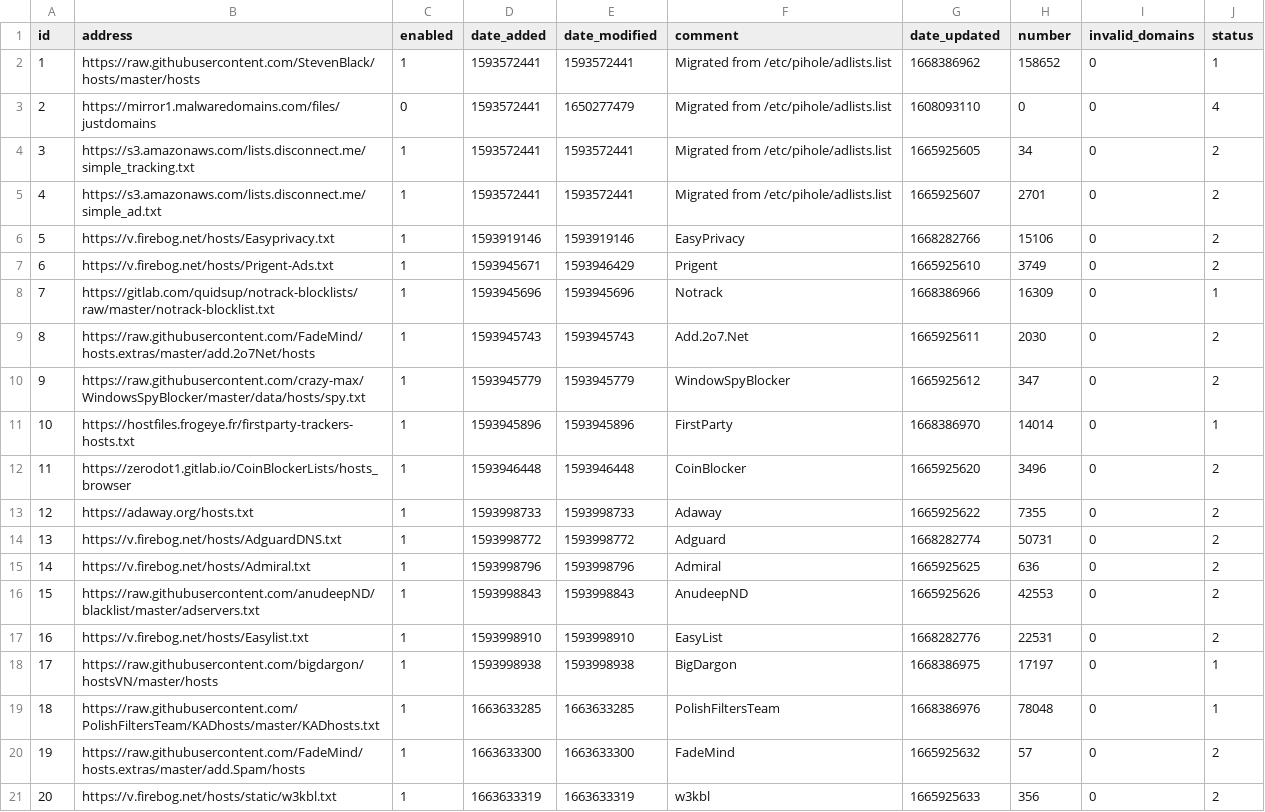
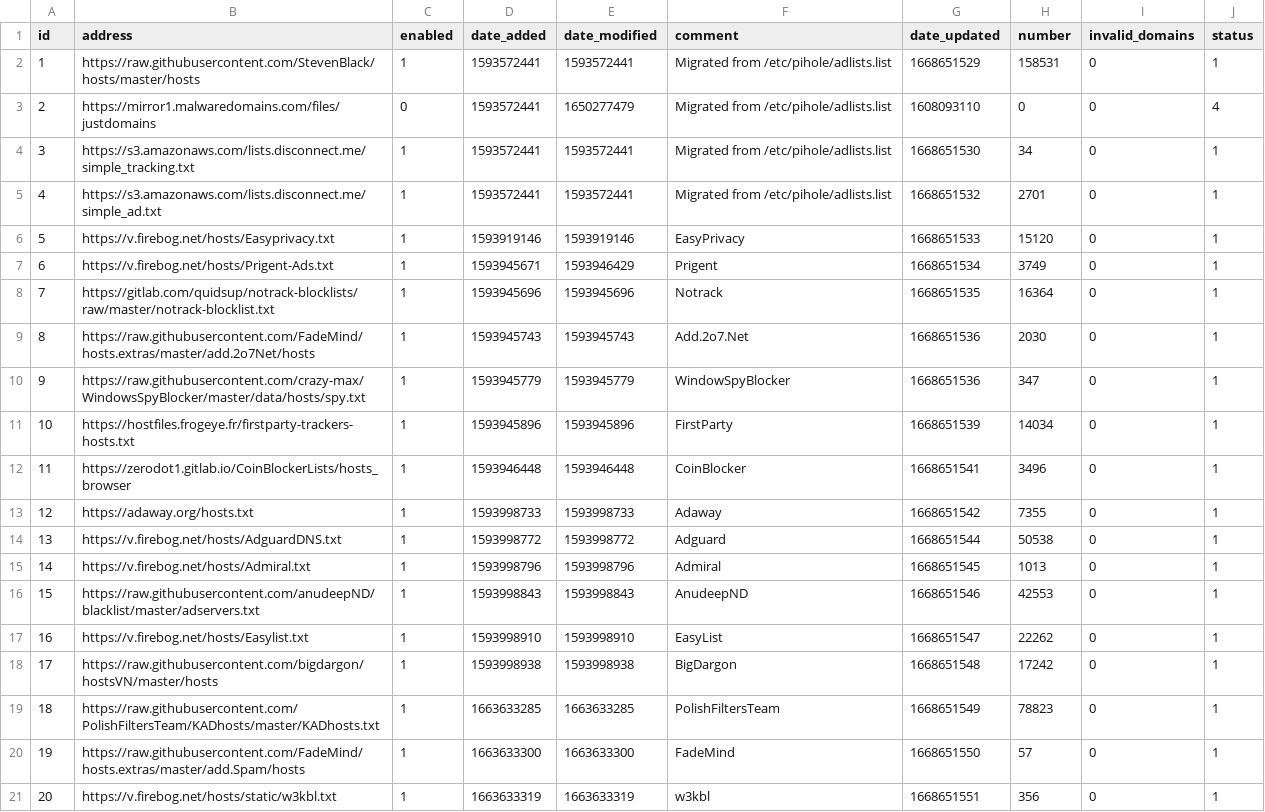
Before and after one commit to paperjam2032/my-pihole-lists, a CSV file: adlist.csv, drawn as a sheet; only a part is shown; the diff covers the shown part only.

Commit message:
Updated November 17, 2022 12:00PM

```diff
--- a/adlist.csv
+++ b/adlist.csv
@@ -1,21 +1,21 @@
 id,address,enabled,date_added,date_modified,comment,date_updated,number,invalid_domains,status
-1,https://raw.githubusercontent.com/StevenBlack/hosts/master/hosts,1,1593572441,1593572441,"Migrated from /etc/pihole/adlists.list",1668386962,158652,0,1
+1,https://raw.githubusercontent.com/StevenBlack/hosts/master/hosts,1,1593572441,1593572441,"Migrated from /etc/pihole/adlists.list",1668651529,158531,0,1
 2,https://mirror1.malwaredomains.com/files/justdomains,0,1593572441,1650277479,"Migrated from /etc/pihole/adlists.list",1608093110,0,0,4
-3,https://s3.amazonaws.com/lists.disconnect.me/simple_tracking.txt,1,1593572441,1593572441,"Migrated from /etc/pihole/adlists.list",1665925605,34,0,2
-4,https://s3.amazonaws.com/lists.disconnect.me/simple_ad.txt,1,1593572441,1593572441,"Migrated from /etc/pihole/adlists.list",1665925607,2701,0,2
-5,https://v.firebog.net/hosts/Easyprivacy.txt,1,1593919146,1593919146,EasyPrivacy,1668282766,15106,0,2
-6,https://v.firebog.net/hosts/Prigent-Ads.txt,1,1593945671,1593946429,Prigent,1665925610,3749,0,2
-7,https://gitlab.com/quidsup/notrack-blocklists/raw/master/notrack-blocklist.txt,1,1593945696,1593945696,Notrack,1668386966,16309,0,1
-8,https://raw.githubusercontent.com/FadeMind/hosts.extras/master/add.2o7Net/hosts,1,1593945743,1593945743,Add.2o7.Net,1665925611,2030,0,2
-9,https://raw.githubusercontent.com/crazy-max/WindowsSpyBlocker/master/data/hosts/spy.txt,1,1593945779,1593945779,WindowSpyBlocker,1665925612,347,0,2
-10,https://hostfiles.frogeye.fr/firstparty-trackers-hosts.txt,1,1593945896,1593945896,FirstParty,1668386970,14014,0,1
-11,https://zerodot1.gitlab.io/CoinBlockerLists/hosts_browser,1,1593946448,1593946448,CoinBlocker,1665925620,3496,0,2
-12,https://adaway.org/hosts.txt,1,1593998733,1593998733,Adaway,1665925622,7355,0,2
-13,https://v.firebog.net/hosts/AdguardDNS.txt,1,1593998772,1593998772,Adguard,1668282774,50731,0,2
-14,https://v.firebog.net/hosts/Admiral.txt,1,1593998796,1593998796,Admiral,1665925625,636,0,2
-15,https://raw.githubusercontent.com/anudeepND/blacklist/master/adservers.txt,1,1593998843,1593998843,AnudeepND,1665925626,42553,0,2
-16,https://v.firebog.net/hosts/Easylist.txt,1,1593998910,1593998910,EasyList,1668282776,22531,0,2
-17,https://raw.githubusercontent.com/bigdargon/hostsVN/master/hosts,1,1593998938,1593998938,BigDargon,1668386975,17197,0,1
-18,https://raw.githubusercontent.com/PolishFiltersTeam/KADhosts/master/KADhosts.txt,1,1663633285,1663633285,PolishFiltersTeam,1668386976,78048,0,1
-19,https://raw.githubusercontent.com/FadeMind/hosts.extras/master/add.Spam/hosts,1,1663633300,1663633300,FadeMind,1665925632,57,0,2
-20,https://v.firebog.net/hosts/static/w3kbl.txt,1,1663633319,1663633319,w3kbl,1665925633,356,0,2
+3,https://s3.amazonaws.com/lists.disconnect.me/simple_tracking.txt,1,1593572441,1593572441,"Migrated from /etc/pihole/adlists.list",1668651530,34,0,1
+4,https://s3.amazonaws.com/lists.disconnect.me/simple_ad.txt,1,1593572441,1593572441,"Migrated from /etc/pihole/adlists.list",1668651532,2701,0,1
+5,https://v.firebog.net/hosts/Easyprivacy.txt,1,1593919146,1593919146,EasyPrivacy,1668651533,15120,0,1
+6,https://v.firebog.net/hosts/Prigent-Ads.txt,1,1593945671,1593946429,Prigent,1668651534,3749,0,1
+7,https://gitlab.com/quidsup/notrack-blocklists/raw/master/notrack-blocklist.txt,1,1593945696,1593945696,Notrack,1668651535,16364,0,1
+8,https://raw.githubusercontent.com/FadeMind/hosts.extras/master/add.2o7Net/hosts,1,1593945743,1593945743,Add.2o7.Net,1668651536,2030,0,1
+9,https://raw.githubusercontent.com/crazy-max/WindowsSpyBlocker/master/data/hosts/spy.txt,1,1593945779,1593945779,WindowSpyBlocker,1668651536,347,0,1
+10,https://hostfiles.frogeye.fr/firstparty-trackers-hosts.txt,1,1593945896,1593945896,FirstParty,1668651539,14034,0,1
+11,https://zerodot1.gitlab.io/CoinBlockerLists/hosts_browser,1,1593946448,1593946448,CoinBlocker,1668651541,3496,0,1
+12,https://adaway.org/hosts.txt,1,1593998733,1593998733,Adaway,1668651542,7355,0,1
+13,https://v.firebog.net/hosts/AdguardDNS.txt,1,1593998772,1593998772,Adguard,1668651544,50538,0,1
+14,https://v.firebog.net/hosts/Admiral.txt,1,1593998796,1593998796,Admiral,1668651545,1013,0,1
+15,https://raw.githubusercontent.com/anudeepND/blacklist/master/adservers.txt,1,1593998843,1593998843,AnudeepND,1668651546,42553,0,1
+16,https://v.firebog.net/hosts/Easylist.txt,1,1593998910,1593998910,EasyList,1668651547,22262,0,1
+17,https://raw.githubusercontent.com/bigdargon/hostsVN/master/hosts,1,1593998938,1593998938,BigDargon,1668651548,17242,0,1
+18,https://raw.githubusercontent.com/PolishFiltersTeam/KADhosts/master/KADhosts.txt,1,1663633285,1663633285,PolishFiltersTeam,1668651549,78823,0,1
+19,https://raw.githubusercontent.com/FadeMind/hosts.extras/master/add.Spam/hosts,1,1663633300,1663633300,FadeMind,1668651550,57,0,1
+20,https://v.firebog.net/hosts/static/w3kbl.txt,1,1663633319,1663633319,w3kbl,1668651551,356,0,1
```
Also changed, not shown: 16 edited cells elsewhere in this file.
